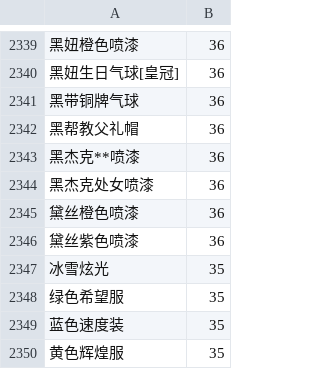
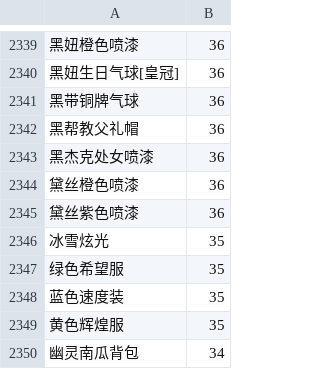
Before and after one commit to amimibear/KartRider, a CSV file: PinJian/danpin+.csv, drawn as a sheet; only a part is shown, gaps mark what is left out; the shorter side is filled out with more unchanged rows; the diff names each change by its address in the sheet, - before the commit and + after, or states it on an @@ line.

```diff
--- a/PinJian/danpin+.csv
+++ b/PinJian/danpin+.csv
-row 2343: 黑杰克**喷漆 | 36
```
Also changed, not shown: PinJian/danpin.csv, 1 other file.
